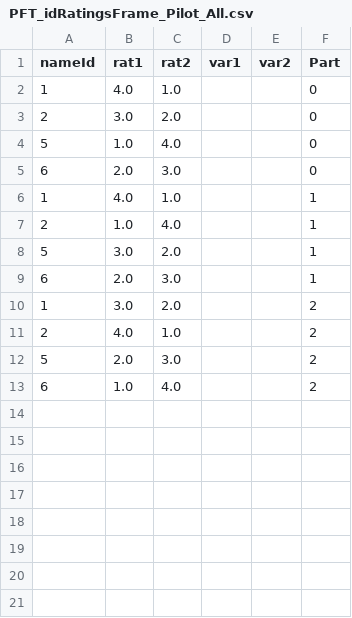
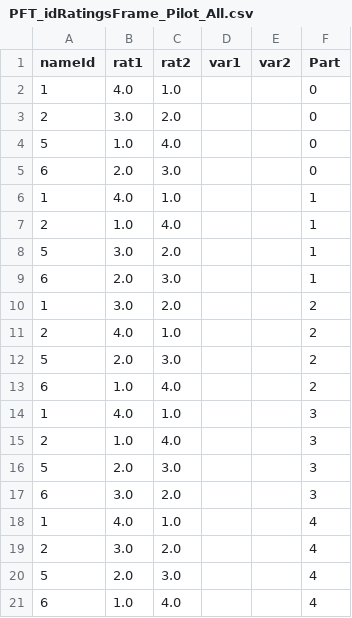
Before and after one commit to pradysepulveda/PFT_fMRI_2019, a CSV file: Pilots Pet/Data/All/PFT_idRatingsFrame_Pilot_All.csv, drawn as a sheet; the diff names each change by its address in the sheet, - before the commit and + after, or states it on an @@ line.

Commit message:
5 pilots

```diff
--- a/Pilots Pet/Data/All/PFT_idRatingsFrame_Pilot_All.csv
+++ b/Pilots Pet/Data/All/PFT_idRatingsFrame_Pilot_All.csv
+row 14: 1 | 4.0 | 1.0 |  |  | 3
+row 15: 2 | 1.0 | 4.0 |  |  | 3
+row 16: 5 | 2.0 | 3.0 |  |  | 3
+row 17: 6 | 3.0 | 2.0 |  |  | 3
+row 18: 1 | 4.0 | 1.0 |  |  | 4
+row 19: 2 | 3.0 | 2.0 |  |  | 4
+row 20: 5 | 2.0 | 3.0 |  |  | 4
+row 21: 6 | 1.0 | 4.0 |  |  | 4
```
Also changed, not shown: 12 other files.
